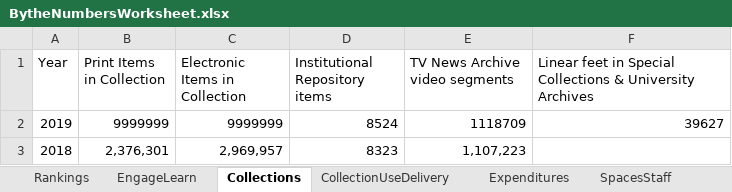
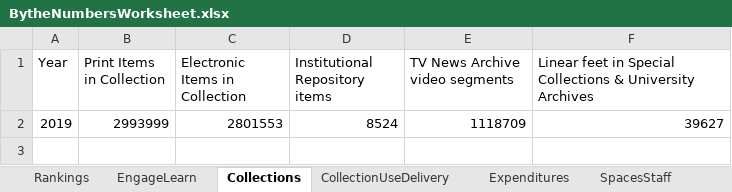
Before and after one commit to HeardLibrary/dashboard, an Excel workbook: python/BytheNumbersWorksheet.xlsx, sheet Collections, drawn as a sheet; values as stored, in another font and other column widths than the file's, no borders; the diff names each change by its address in the sheet, - before the commit and + after, or states it on an @@ line.

```diff
--- a/python/BytheNumbersWorksheet.xlsx (sheet Collections)
+++ b/python/BytheNumbersWorksheet.xlsx (sheet Collections)
-B2 (Print Items in Collection): 9999999
+B2 (Print Items in Collection): 2993999
-C2 (Electronic Items in Collection): 9999999
+C2 (Electronic Items in Collection): 2801553
-row 3: 2018 | 2,376,301 | 2,969,957 | 8323 | 1,107,223
```
Also changed, not shown: sheet Expenditures.
